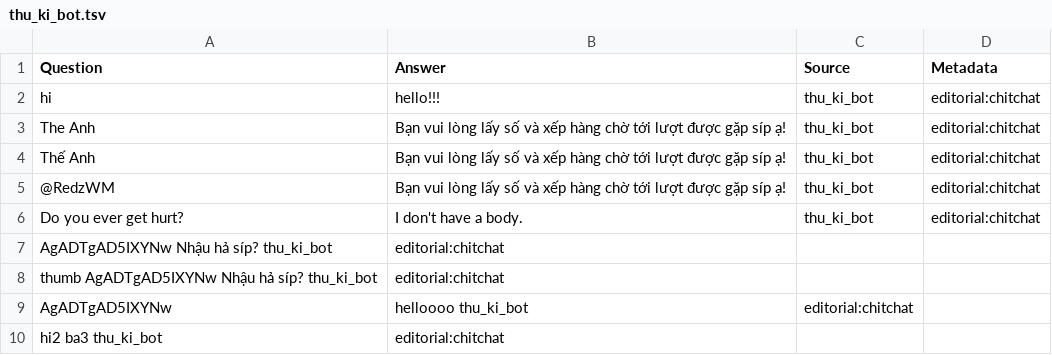
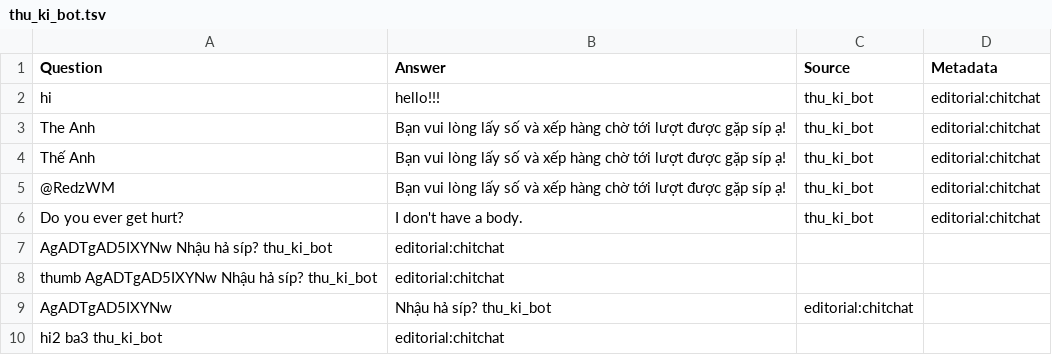
Before and after one commit to RedWM/helloworld, a TSV file: thu_ki_bot.tsv, drawn as a sheet.

Commit message:
Update thu_ki_bot.tsv

```diff
--- a/thu_ki_bot.tsv
+++ b/thu_ki_bot.tsv
@@ -8,3 +8,3 @@ AgADTgAD5IXYNw Nhậu hả síp?  thu_ki_bot	editorial:chitchat
 thumb AgADTgAD5IXYNw  Nhậu hả síp?  thu_ki_bot	editorial:chitchat
-AgADTgAD5IXYNw	helloooo  thu_ki_bot	editorial:chitchat
+AgADTgAD5IXYNw	Nhậu hả síp?  thu_ki_bot	editorial:chitchat
 hi2  ba3  thu_ki_bot	editorial:chitchat
```
